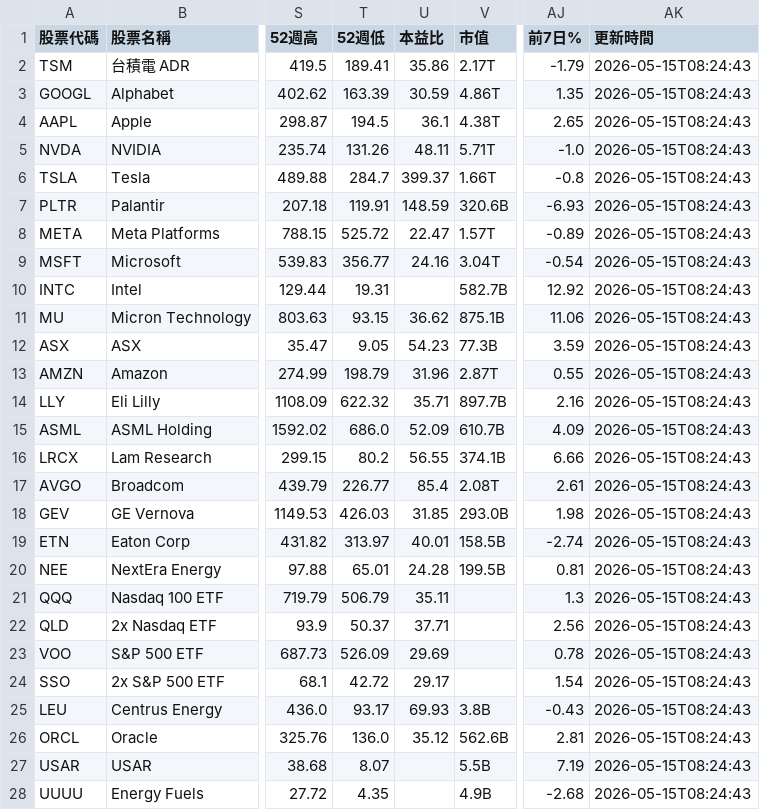
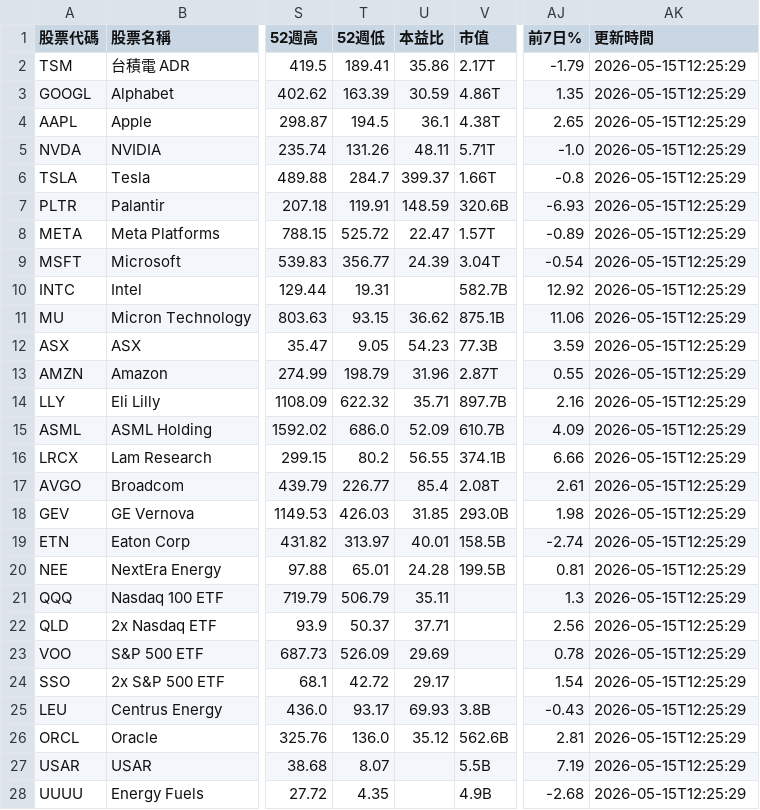
Before and after one commit to Aria-beep-max/aria-market, a CSV file: data/prices.csv, drawn as a sheet; only a part is shown, gaps mark what is left out; the diff covers the shown part only; the diff names each change by its address in the sheet, - before the commit and + after, or states it on an @@ line.

```diff
--- a/data/prices.csv
+++ b/data/prices.csv
-AK2:AK28 (更新時間): 2026-05-15T08:24:43
+AK2:AK28 (更新時間): 2026-05-15T12:25:29
-U9 (本益比): 24.16
+U9 (本益比): 24.39
```
Also changed, not shown: 53 edited cells elsewhere in this file, 1 other file.
